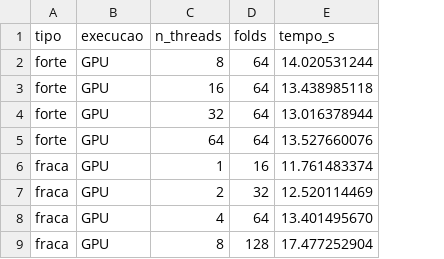
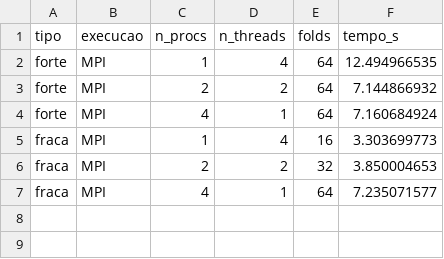
Before and after one commit to Leandro-Guido/Projeto02CompParalela, a CSV file: resultados_benchmark.csv, drawn as a sheet; removed rows and columns are numbered as before the commit, all else as after; the diff names each change by its address in the sheet, - before the commit and + after, or states it on an @@ line.

```diff
--- a/resultados_benchmark.csv
+++ b/resultados_benchmark.csv
+column C (n_procs), rows 2-7: 1 | 2 | 4 | 1 | 2 | 4
-B2:B4 (execucao): GPU
+B2:B4 (execucao): MPI
-D2 (n_threads): 8
+D2 (n_threads): 4
-F2 (tempo_s): 14.020531244
+F2 (tempo_s): 12.494966535
-D3 (n_threads): 16
+D3 (n_threads): 2
-F3 (tempo_s): 13.438985118
+F3 (tempo_s): 7.144866932
-D4 (n_threads): 32
+D4 (n_threads): 1
-F4 (tempo_s): 13.016378944
+F4 (tempo_s): 7.160684924
-row 5: forte | GPU | 64 | 64 | 13.527660076
-B5:B7 (execucao): GPU
+B5:B7 (execucao): MPI
-D5 (n_threads): 1
+D5 (n_threads): 4
-F5 (tempo_s): 11.761483374
+F5 (tempo_s): 3.303699773
-F6 (tempo_s): 12.520114469
+F6 (tempo_s): 3.850004653
-D7 (n_threads): 4
+D7 (n_threads): 1
-F7 (tempo_s): 13.401495670
+F7 (tempo_s): 7.235071577
-row 9: fraca | GPU | 8 | 128 | 17.477252904
```
Also changed, not shown: 11 other files.
